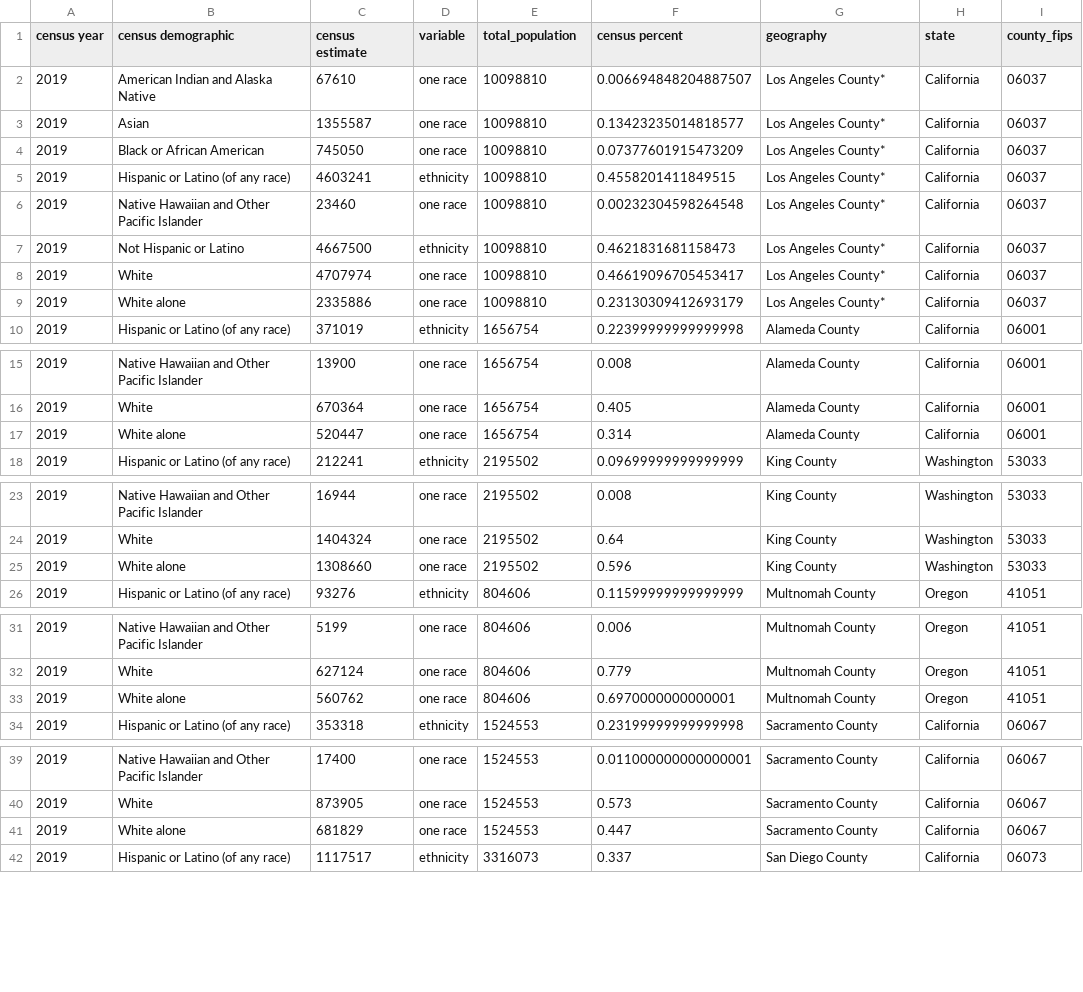
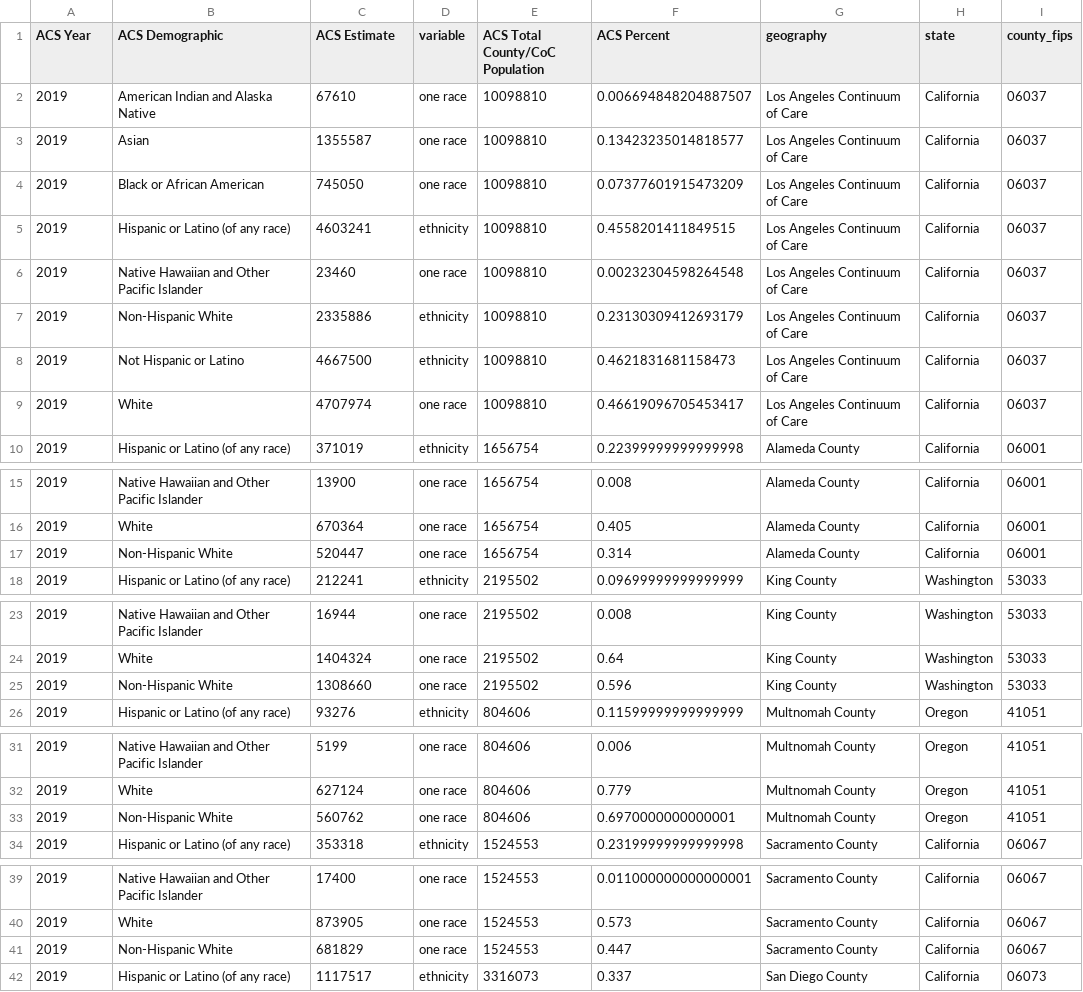
Before and after one commit to cirlabs/homelessness-arrest-data, a CSV file: US/04_outputs/c01_USCB-ACS5Y-DP05-County.csv, drawn as a sheet; only a part is shown, gaps mark what is left out; the diff covers the shown part only.

Commit message:
Add Census/CoC notebook, data

```diff
--- a/US/04_outputs/c01_USCB-ACS5Y-DP05-County.csv
+++ b/US/04_outputs/c01_USCB-ACS5Y-DP05-County.csv
@@ -1,10 +1,10 @@
-census year,census demographic,census estimate,variable,total_population,census percent,geography,state,county_fips
-2019,American Indian and Alaska Native,67610,one race,10098810,0.006694848204887507,Los Angeles County*,California,06037
-2019,Asian,1355587,one race,10098810,0.13423235014818577,Los Angeles County*,California,06037
-2019,Black or African American,745050,one race,10098810,0.07377601915473209,Los Angeles County*,California,06037
-2019,Hispanic or Latino (of any race),4603241,ethnicity,10098810,0.4558201411849515,Los Angeles County*,California,06037
-2019,Native Hawaiian and Other Pacific Islander,23460,one race,10098810,0.00232304598264548,Los Angeles County*,California,06037
-2019,Not Hispanic or Latino,4667500,ethnicity,10098810,0.4621831681158473,Los Angeles County*,California,06037
-2019,White,4707974,one race,10098810,0.46619096705453417,Los Angeles County*,California,06037
-2019,White alone,2335886,one race,10098810,0.23130309412693179,Los Angeles County*,California,06037
+ACS Year,ACS Demographic,ACS Estimate,variable,ACS Total County/CoC Population,ACS Percent,geography,state,county_fips
+2019,American Indian and Alaska Native,67610,one race,10098810,0.006694848204887507,Los Angeles Continuum of Care,California,06037
+2019,Asian,1355587,one race,10098810,0.13423235014818577,Los Angeles Continuum of Care,California,06037
+2019,Black or African American,745050,one race,10098810,0.07377601915473209,Los Angeles Continuum of Care,California,06037
+2019,Hispanic or Latino (of any race),4603241,ethnicity,10098810,0.4558201411849515,Los Angeles Continuum of Care,California,06037
+2019,Native Hawaiian and Other Pacific Islander,23460,one race,10098810,0.00232304598264548,Los Angeles Continuum of Care,California,06037
+2019,Non-Hispanic White,2335886,ethnicity,10098810,0.23130309412693179,Los Angeles Continuum of Care,California,06037
+2019,Not Hispanic or Latino,4667500,ethnicity,10098810,0.4621831681158473,Los Angeles Continuum of Care,California,06037
+2019,White,4707974,one race,10098810,0.46619096705453417,Los Angeles Continuum of Care,California,06037
 2019,Hispanic or Latino (of any race),371019,ethnicity,1656754,0.22399999999999998,Alameda County,California,06001
@@ -16,3 +16,3 @@ census year,census demographic,census estimate,variable,total_population,census
 2019,White,670364,one race,1656754,0.405,Alameda County,California,06001
-2019,White alone,520447,one race,1656754,0.314,Alameda County,California,06001
+2019,Non-Hispanic White,520447,one race,1656754,0.314,Alameda County,California,06001
 2019,Hispanic or Latino (of any race),212241,ethnicity,2195502,0.09699999999999999,King County,Washington,53033
@@ -24,3 +24,3 @@ census year,census demographic,census estimate,variable,total_population,census
 2019,White,1404324,one race,2195502,0.64,King County,Washington,53033
-2019,White alone,1308660,one race,2195502,0.596,King County,Washington,53033
+2019,Non-Hispanic White,1308660,one race,2195502,0.596,King County,Washington,53033
 2019,Hispanic or Latino (of any race),93276,ethnicity,804606,0.11599999999999999,Multnomah County,Oregon,41051
@@ -32,3 +32,3 @@ census year,census demographic,census estimate,variable,total_population,census
 2019,White,627124,one race,804606,0.779,Multnomah County,Oregon,41051
-2019,White alone,560762,one race,804606,0.6970000000000001,Multnomah County,Oregon,41051
+2019,Non-Hispanic White,560762,one race,804606,0.6970000000000001,Multnomah County,Oregon,41051
 2019,Hispanic or Latino (of any race),353318,ethnicity,1524553,0.23199999999999998,Sacramento County,California,06067
@@ -40,3 +40,3 @@ census year,census demographic,census estimate,variable,total_population,census
 2019,White,873905,one race,1524553,0.573,Sacramento County,California,06067
-2019,White alone,681829,one race,1524553,0.447,Sacramento County,California,06067
+2019,Non-Hispanic White,681829,one race,1524553,0.447,Sacramento County,California,06067
 2019,Hispanic or Latino (of any race),1117517,ethnicity,3316073,0.337,San Diego County,California,06073
```
Also changed, not shown: 1 edited cell elsewhere in this file, 3 other files.
